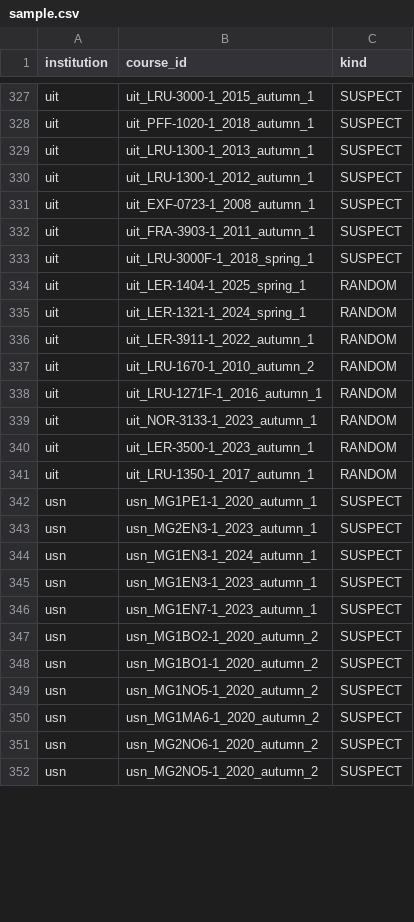
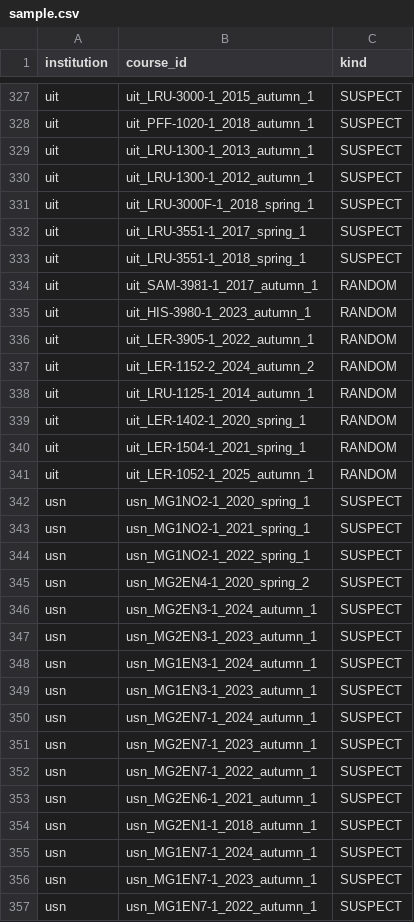
Before and after one commit to roarstovner/TEPS_course_content_harvest, a CSV file: data/audit/anonymization/sample.csv, drawn as a sheet; only a part is shown, gaps mark what is left out; the diff covers the shown part only.

```diff
--- a/data/audit/anonymization/sample.csv
+++ b/data/audit/anonymization/sample.csv
@@ -330,14 +330,18 @@
 "uit","uit_LRU-1300-1_2012_autumn_1","SUSPECT"
-"uit","uit_EXF-0723-1_2008_autumn_1","SUSPECT"
-"uit","uit_FRA-3903-1_2011_autumn_1","SUSPECT"
 "uit","uit_LRU-3000F-1_2018_spring_1","SUSPECT"
-"uit","uit_LER-1404-1_2025_spring_1","RANDOM"
-"uit","uit_LER-1321-1_2024_spring_1","RANDOM"
-"uit","uit_LER-3911-1_2022_autumn_1","RANDOM"
-"uit","uit_LRU-1670-1_2010_autumn_2","RANDOM"
-"uit","uit_LRU-1271F-1_2016_autumn_1","RANDOM"
-"uit","uit_NOR-3133-1_2023_autumn_1","RANDOM"
-"uit","uit_LER-3500-1_2023_autumn_1","RANDOM"
-"uit","uit_LRU-1350-1_2017_autumn_1","RANDOM"
-"usn","usn_MG1PE1-1_2020_autumn_1","SUSPECT"
+"uit","uit_LRU-3551-1_2017_spring_1","SUSPECT"
+"uit","uit_LRU-3551-1_2018_spring_1","SUSPECT"
+"uit","uit_SAM-3981-1_2017_autumn_1","RANDOM"
+"uit","uit_HIS-3980-1_2023_autumn_1","RANDOM"
+"uit","uit_LER-3905-1_2022_autumn_1","RANDOM"
+"uit","uit_LER-1152-2_2024_autumn_2","RANDOM"
+"uit","uit_LRU-1125-1_2014_autumn_1","RANDOM"
+"uit","uit_LER-1402-1_2020_spring_1","RANDOM"
+"uit","uit_LER-1504-1_2021_spring_1","RANDOM"
+"uit","uit_LER-1052-1_2025_autumn_1","RANDOM"
+"usn","usn_MG1NO2-1_2020_spring_1","SUSPECT"
+"usn","usn_MG1NO2-1_2021_spring_1","SUSPECT"
+"usn","usn_MG1NO2-1_2022_spring_1","SUSPECT"
+"usn","usn_MG2EN4-1_2020_spring_2","SUSPECT"
+"usn","usn_MG2EN3-1_2024_autumn_1","SUSPECT"
 "usn","usn_MG2EN3-1_2023_autumn_1","SUSPECT"
@@ -345,8 +349,9 @@
 "usn","usn_MG1EN3-1_2023_autumn_1","SUSPECT"
+"usn","usn_MG2EN7-1_2024_autumn_1","SUSPECT"
+"usn","usn_MG2EN7-1_2023_autumn_1","SUSPECT"
+"usn","usn_MG2EN7-1_2022_autumn_1","SUSPECT"
+"usn","usn_MG2EN6-1_2021_autumn_1","SUSPECT"
+"usn","usn_MG2EN1-1_2018_autumn_1","SUSPECT"
+"usn","usn_MG1EN7-1_2024_autumn_1","SUSPECT"
 "usn","usn_MG1EN7-1_2023_autumn_1","SUSPECT"
-"usn","usn_MG1BO2-1_2020_autumn_2","SUSPECT"
-"usn","usn_MG1BO1-1_2020_autumn_2","SUSPECT"
-"usn","usn_MG1NO5-1_2020_autumn_2","SUSPECT"
-"usn","usn_MG1MA6-1_2020_autumn_2","SUSPECT"
-"usn","usn_MG2NO6-1_2020_autumn_2","SUSPECT"
-"usn","usn_MG2NO5-1_2020_autumn_2","SUSPECT"
+"usn","usn_MG1EN7-1_2022_autumn_1","SUSPECT"
```
Also changed, not shown: 5 added rows, 10 removed rows, 6 moved rows and 34 edited cells elsewhere in this file, 11 other files.
